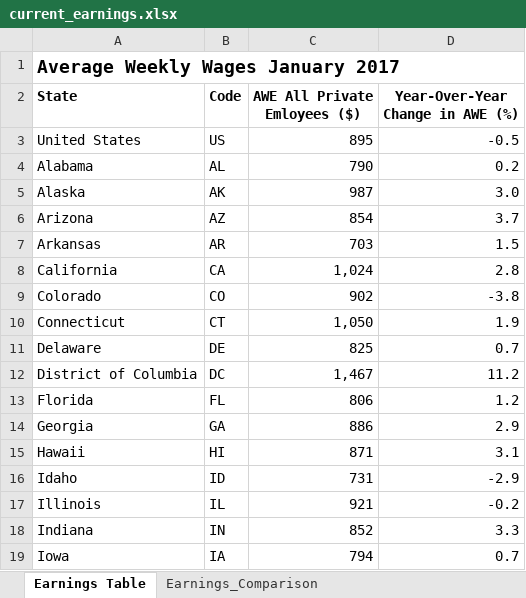
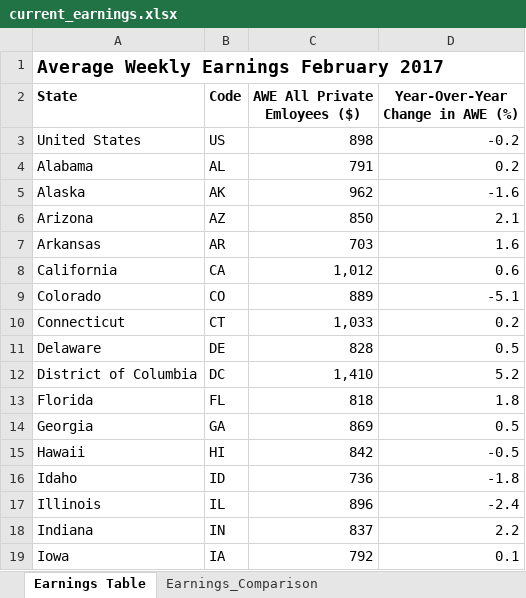
Before and after one commit to UrbanInstitute/state-economic-monitor, an Excel workbook: static/data/source/current_earnings.xlsx, sheet Earnings Table, drawn as a sheet; only a part is shown; values as stored, in another font and other column widths than the file's, no borders; the diff covers the shown part only; the diff names each change by its address in the sheet, - before the commit and + after, or states it on an @@ line.

Commit message:
earning and emp data

```diff
--- a/static/data/source/current_earnings.xlsx (sheet Earnings Table)
+++ b/static/data/source/current_earnings.xlsx (sheet Earnings Table)
-A1 (State): Average Weekly Wages January 2017
+A1 (State): Average Weekly Earnings February 2017
-C3 (AWE All Private Emloyees ($)): 895
+C3 (AWE All Private Emloyees ($)): 898
-D3 (Year-Over-Year Change in AWE (%)): -0.5
+D3 (Year-Over-Year Change in AWE (%)): -0.2
-C4 (AWE All Private Emloyees ($)): 790
+C4 (AWE All Private Emloyees ($)): 791
-C5 (AWE All Private Emloyees ($)): 987
+C5 (AWE All Private Emloyees ($)): 962
-D5 (Year-Over-Year Change in AWE (%)): 3.0
+D5 (Year-Over-Year Change in AWE (%)): -1.6
-C6 (AWE All Private Emloyees ($)): 854
+C6 (AWE All Private Emloyees ($)): 850
-D6 (Year-Over-Year Change in AWE (%)): 3.7
+D6 (Year-Over-Year Change in AWE (%)): 2.1
-D7 (Year-Over-Year Change in AWE (%)): 1.5
+D7 (Year-Over-Year Change in AWE (%)): 1.6
-C8 (AWE All Private Emloyees ($)): 1,024
+C8 (AWE All Private Emloyees ($)): 1,012
-D8 (Year-Over-Year Change in AWE (%)): 2.8
+D8 (Year-Over-Year Change in AWE (%)): 0.6
-C9 (AWE All Private Emloyees ($)): 902
+C9 (AWE All Private Emloyees ($)): 889
-D9 (Year-Over-Year Change in AWE (%)): -3.8
+D9 (Year-Over-Year Change in AWE (%)): -5.1
-C10 (AWE All Private Emloyees ($)): 1,050
+C10 (AWE All Private Emloyees ($)): 1,033
-D10 (Year-Over-Year Change in AWE (%)): 1.9
+D10 (Year-Over-Year Change in AWE (%)): 0.2
-C11 (AWE All Private Emloyees ($)): 825
+C11 (AWE All Private Emloyees ($)): 828
-D11 (Year-Over-Year Change in AWE (%)): 0.7
+D11 (Year-Over-Year Change in AWE (%)): 0.5
-C12 (AWE All Private Emloyees ($)): 1,467
+C12 (AWE All Private Emloyees ($)): 1,410
-D12 (Year-Over-Year Change in AWE (%)): 11.2
+D12 (Year-Over-Year Change in AWE (%)): 5.2
-C13 (AWE All Private Emloyees ($)): 806
+C13 (AWE All Private Emloyees ($)): 818
-D13 (Year-Over-Year Change in AWE (%)): 1.2
+D13 (Year-Over-Year Change in AWE (%)): 1.8
-C14 (AWE All Private Emloyees ($)): 886
+C14 (AWE All Private Emloyees ($)): 869
-D14 (Year-Over-Year Change in AWE (%)): 2.9
+D14 (Year-Over-Year Change in AWE (%)): 0.5
-C15 (AWE All Private Emloyees ($)): 871
+C15 (AWE All Private Emloyees ($)): 842
-D15 (Year-Over-Year Change in AWE (%)): 3.1
+D15 (Year-Over-Year Change in AWE (%)): -0.5
-C16 (AWE All Private Emloyees ($)): 731
+C16 (AWE All Private Emloyees ($)): 736
-D16 (Year-Over-Year Change in AWE (%)): -2.9
+D16 (Year-Over-Year Change in AWE (%)): -1.8
-C17 (AWE All Private Emloyees ($)): 921
+C17 (AWE All Private Emloyees ($)): 896
-D17 (Year-Over-Year Change in AWE (%)): -0.2
+D17 (Year-Over-Year Change in AWE (%)): -2.4
-C18 (AWE All Private Emloyees ($)): 852
+C18 (AWE All Private Emloyees ($)): 837
-D18 (Year-Over-Year Change in AWE (%)): 3.3
+D18 (Year-Over-Year Change in AWE (%)): 2.2
-C19 (AWE All Private Emloyees ($)): 794
+C19 (AWE All Private Emloyees ($)): 792
-D19 (Year-Over-Year Change in AWE (%)): 0.7
+D19 (Year-Over-Year Change in AWE (%)): 0.1
```
Also changed, not shown: 70 edited cells elsewhere in this sheet, sheet SCRATCH, sheet Earnings_Comparison, other sheet tabs, data/historical/source/earnings_historical.xlsx, data/historical/source/gov_employment_historical.xlsx, 39 other files.
